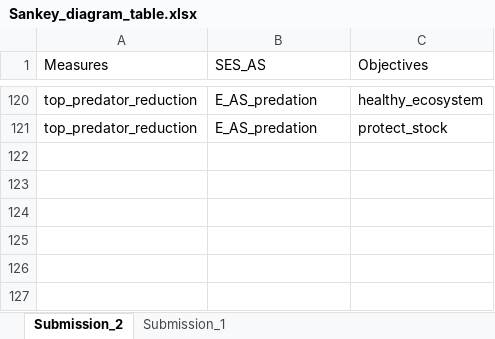
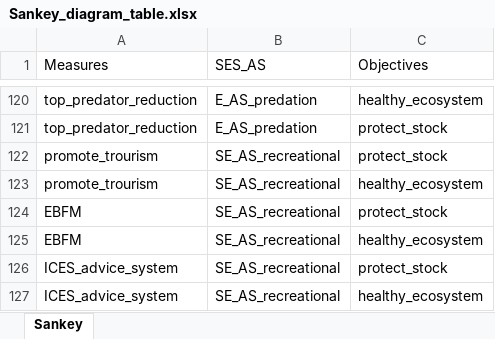
Before and after one commit to Ambloecker/prOACT_pathways, an Excel workbook: Data/Sankey_diagram_table.xlsx, sheet Sankey, drawn as a sheet; only a part is shown, gaps mark what is left out; values as stored, in another font and other column widths than the file's, no borders; the diff names each change by its address in the sheet, - before the commit and + after, or states it on an @@ line.

```diff
--- a/Data/Sankey_diagram_table.xlsx (sheet Sankey)
+++ b/Data/Sankey_diagram_table.xlsx (sheet Sankey)
-sheet tab: Submission_2
+sheet tab: Sankey
-sheet tab: Submission_1
+row 122: promote_trourism | SE_AS_recreational | protect_stock
+row 123: promote_trourism | SE_AS_recreational | healthy_ecosystem
+row 124: EBFM | SE_AS_recreational | protect_stock
+row 125: EBFM | SE_AS_recreational | healthy_ecosystem
+row 126: ICES_advice_system | SE_AS_recreational | protect_stock
+row 127: ICES_advice_system | SE_AS_recreational | healthy_ecosystem
```
Also changed, not shown: 1 other file.
